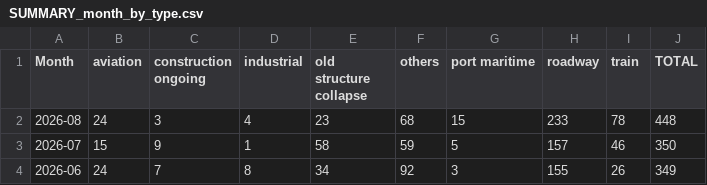
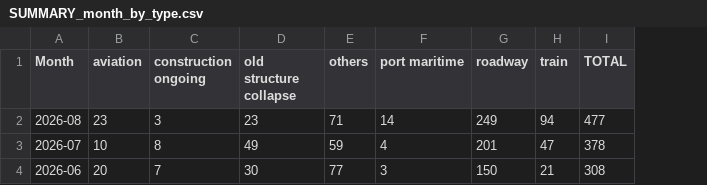
Before and after one commit to kbhattacharjeemsit-cloud/Accident-Monitor, a CSV file: SUMMARY_month_by_type.csv, drawn as a sheet; removed rows and columns are numbered as before the commit, all else as after; the diff names each change by its address in the sheet, - before the commit and + after, or states it on an @@ line.

```diff
--- a/SUMMARY_month_by_type.csv
+++ b/SUMMARY_month_by_type.csv
-column D (industrial), rows 2-4: 4 | 1 | 8
-B2 (aviation): 24
+B2 (aviation): 23
-E2 (others): 68
+E2 (others): 71
-F2 (port maritime): 15
+F2 (port maritime): 14
-G2 (roadway): 233
+G2 (roadway): 249
-H2 (train): 78
+H2 (train): 94
-I2 (TOTAL): 448
+I2 (TOTAL): 477
-B3 (aviation): 15
+B3 (aviation): 10
-C3 (construction ongoing): 9
+C3 (construction ongoing): 8
-D3 (old structure collapse): 58
+D3 (old structure collapse): 49
-F3 (port maritime): 5
+F3 (port maritime): 4
-G3 (roadway): 157
+G3 (roadway): 201
-H3 (train): 46
+H3 (train): 47
-I3 (TOTAL): 350
+I3 (TOTAL): 378
-B4 (aviation): 24
+B4 (aviation): 20
-D4 (old structure collapse): 34
+D4 (old structure collapse): 30
-E4 (others): 92
+E4 (others): 77
-G4 (roadway): 155
+G4 (roadway): 150
-H4 (train): 26
+H4 (train): 21
-I4 (TOTAL): 349
+I4 (TOTAL): 308
```
Also changed, not shown: SUMMARY_all.csv, SUMMARY_cause_phrases.csv, 15 other files.
